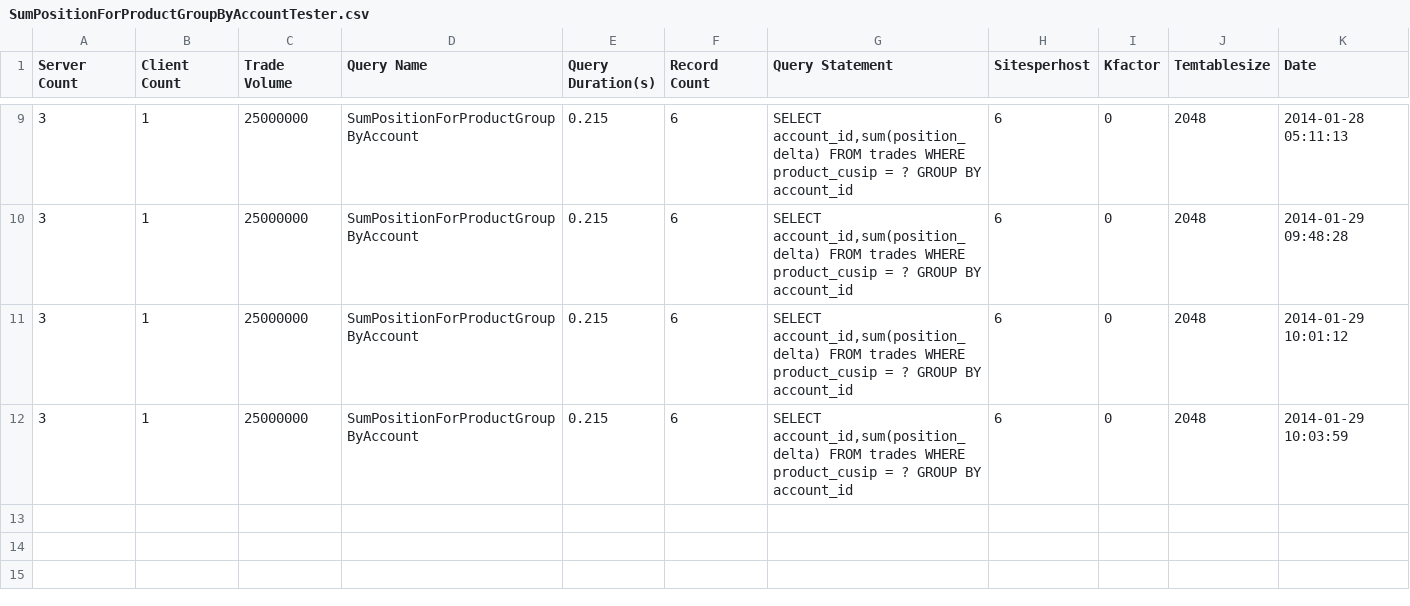
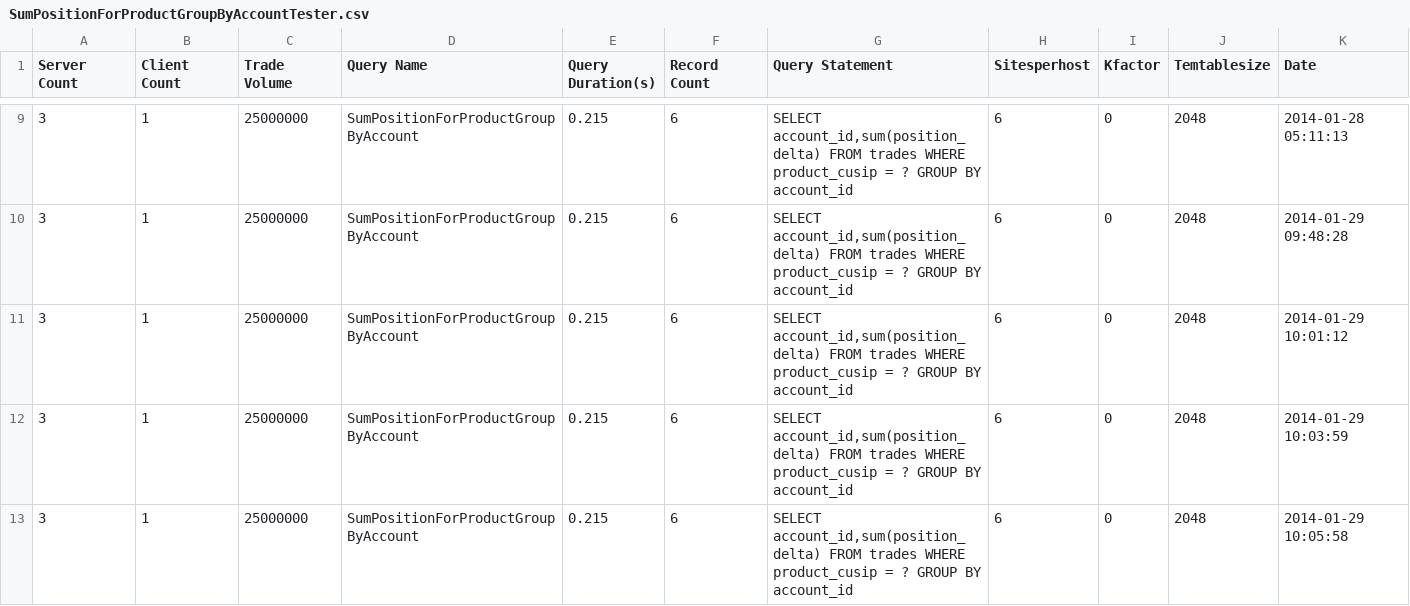
Before and after one commit to galatea-aws/PositionKeeper, a CSV file: report/Archive/c3.2xlarge/SumPositionForProductGroupByAccountTester.csv, drawn as a sheet; only a part is shown, gaps mark what is left out.

```diff
--- a/report/Archive/c3.2xlarge/SumPositionForProductGroupByAccountTester.csv
+++ b/report/Archive/c3.2xlarge/SumPositionForProductGroupByAccountTester.csv
@@ -12 +12,2 @@ Server Count,Client Count,Trade Volume,Query Name,Query Duration(s),Record Count
 3,1,25000000,SumPositionForProductGroupByAccount,0.215,6,"SELECT account_id,sum(position_delta) FROM trades WHERE product_cusip = ? GROUP BY account_id",6,0,2048,2014-01-29 10:03:59
+3,1,25000000,SumPositionForProductGroupByAccount,0.215,6,"SELECT account_id,sum(position_delta) FROM trades WHERE product_cusip = ? GROUP BY account_id",6,0,2048,2014-01-29 10:05:58
```
Also changed, not shown: report/Archive/c3.2xlarge/SumPositionByAccountAndProductTester.csv, report/Archive/c3.2xlarge/SumPositionForAccountGroupByProductTester.csv, 5 other files.
